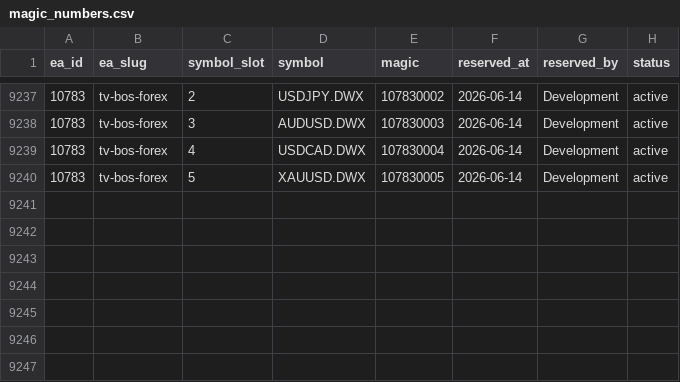
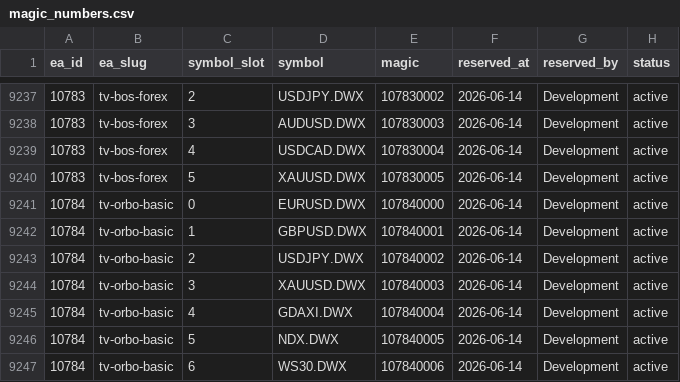
Before and after one commit to QuantMechanica/VPS-PortfolioBuild, a CSV file: framework/registry/magic_numbers.csv, drawn as a sheet; only a part is shown, gaps mark what is left out; the diff names each change by its address in the sheet, - before the commit and + after, or states it on an @@ line.

```diff
--- a/framework/registry/magic_numbers.csv
+++ b/framework/registry/magic_numbers.csv
+row 9241: 10784 | tv-orbo-basic | 0 | EURUSD.DWX | 107840000 | 2026-06-14 | Development | active
+row 9242: 10784 | tv-orbo-basic | 1 | GBPUSD.DWX | 107840001 | 2026-06-14 | Development | active
+row 9243: 10784 | tv-orbo-basic | 2 | USDJPY.DWX | 107840002 | 2026-06-14 | Development | active
+row 9244: 10784 | tv-orbo-basic | 3 | XAUUSD.DWX | 107840003 | 2026-06-14 | Development | active
+row 9245: 10784 | tv-orbo-basic | 4 | GDAXI.DWX | 107840004 | 2026-06-14 | Development | active
+row 9246: 10784 | tv-orbo-basic | 5 | NDX.DWX | 107840005 | 2026-06-14 | Development | active
+row 9247: 10784 | tv-orbo-basic | 6 | WS30.DWX | 107840006 | 2026-06-14 | Development | active
```
Also changed, not shown: 7 other files.
